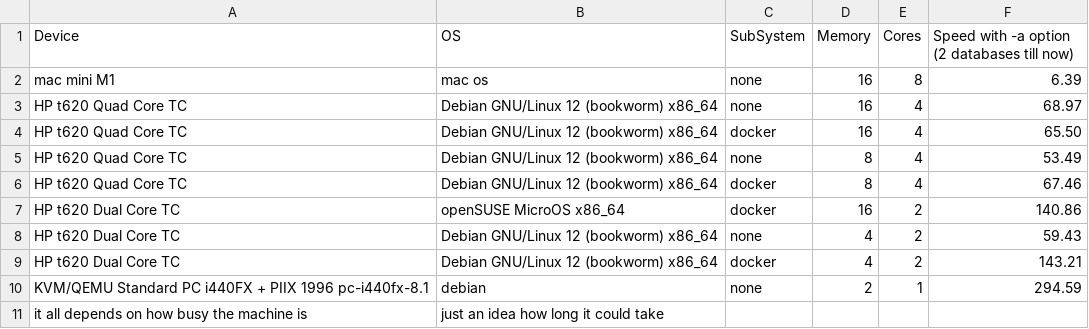
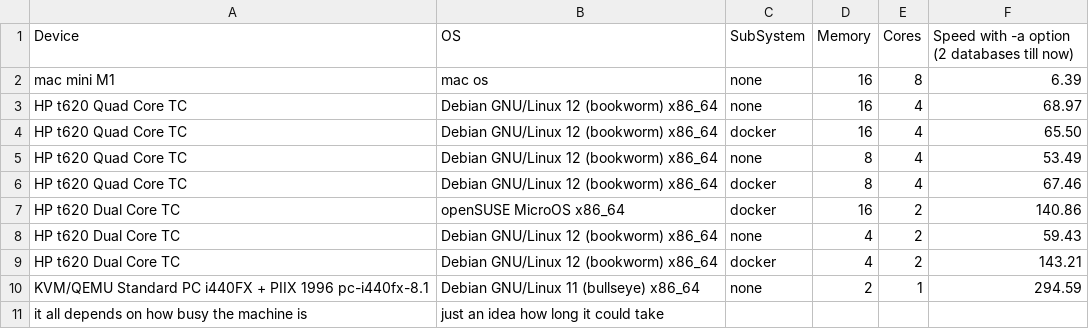
Before and after one commit to DMR-Database/dmr-database-tool, a CSV file: speedtests.csv, drawn as a sheet.

Commit message:
Update speedtests.csv

```diff
--- a/speedtests.csv
+++ b/speedtests.csv
@@ -9,3 +9,3 @@ HP t620 Dual Core TC,Debian GNU/Linux 12 (bookworm) x86_64,none,4,2,59.43
 HP t620 Dual Core TC,Debian GNU/Linux 12 (bookworm) x86_64,docker,4,2,143.21
-KVM/QEMU Standard PC i440FX + PIIX 1996 pc-i440fx-8.1,debian,none,2,1,294.59
+KVM/QEMU Standard PC i440FX + PIIX 1996 pc-i440fx-8.1,Debian GNU/Linux 11 (bullseye) x86_64,none,2,1,294.59
 it all depends on how busy the machine is,just an idea how long it could take,,,,
```
